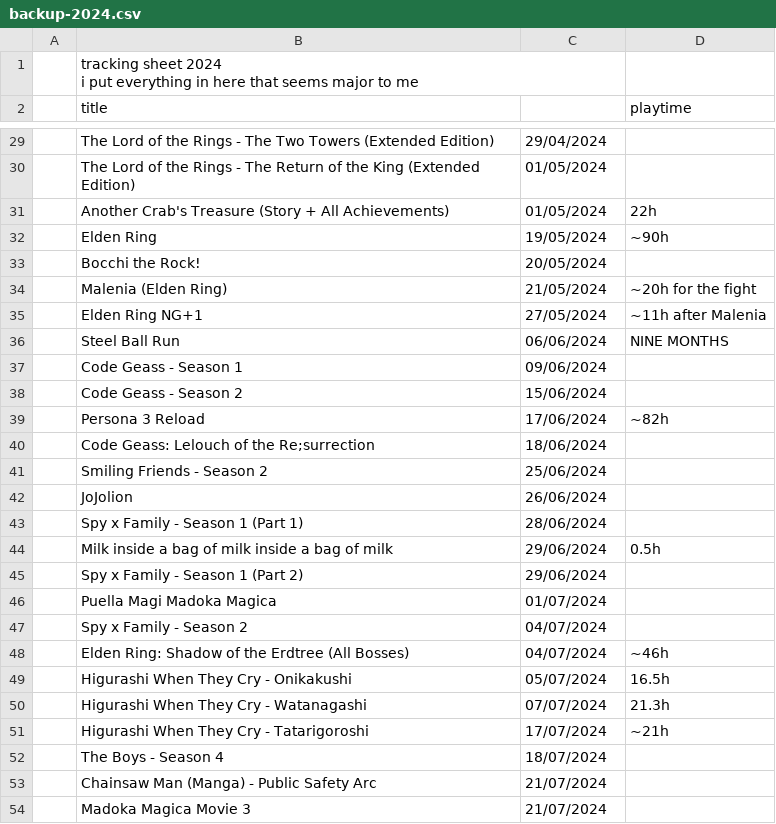
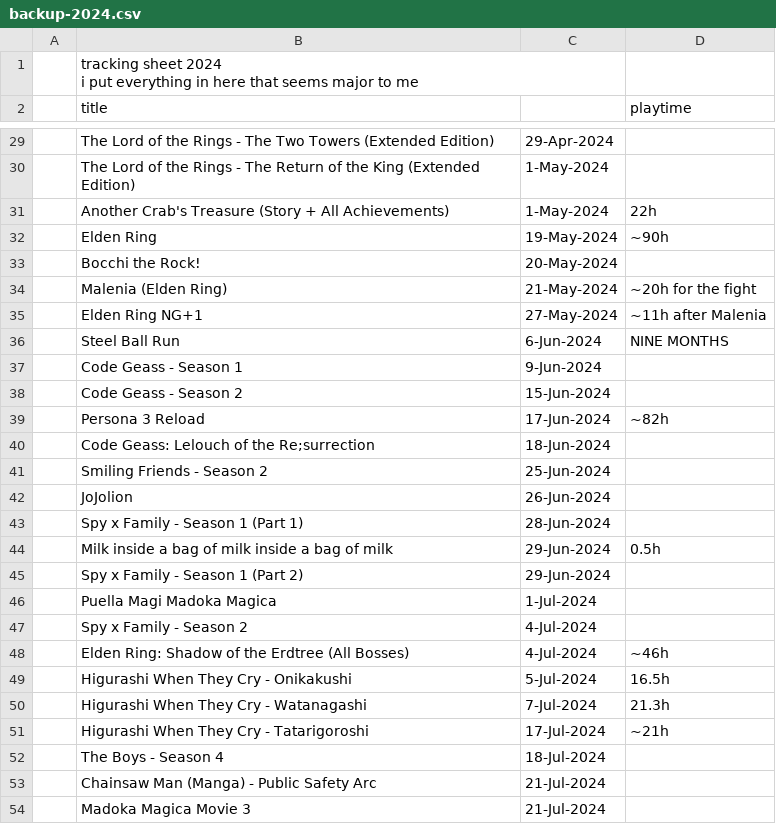
Before and after one commit to tdkumon/Zackenbarsch-Backup, a CSV file: backup-2024.csv, drawn as a sheet; only a part is shown, gaps mark what is left out; the diff covers the shown part only; the diff names each change by its address in the sheet, - before the commit and + after, or states it on an @@ line.

```diff
--- a/backup-2024.csv
+++ b/backup-2024.csv
-C29: 29/04/2024
+C29: 29-Apr-2024
-C30:C31: 01/05/2024
+C30:C31: 1-May-2024
-C32: 19/05/2024
+C32: 19-May-2024
-C33: 20/05/2024
+C33: 20-May-2024
-C34: 21/05/2024
+C34: 21-May-2024
-C35: 27/05/2024
+C35: 27-May-2024
-C36: 06/06/2024
+C36: 6-Jun-2024
-C37: 09/06/2024
+C37: 9-Jun-2024
-C38: 15/06/2024
+C38: 15-Jun-2024
-C39: 17/06/2024
+C39: 17-Jun-2024
-C40: 18/06/2024
+C40: 18-Jun-2024
-C41: 25/06/2024
+C41: 25-Jun-2024
-C42: 26/06/2024
+C42: 26-Jun-2024
-C43: 28/06/2024
+C43: 28-Jun-2024
-C44:C45: 29/06/2024
+C44:C45: 29-Jun-2024
-C46: 01/07/2024
+C46: 1-Jul-2024
-C47:C48: 04/07/2024
+C47:C48: 4-Jul-2024
-C49: 05/07/2024
+C49: 5-Jul-2024
-C50: 07/07/2024
+C50: 7-Jul-2024
-C51: 17/07/2024
+C51: 17-Jul-2024
-C52: 18/07/2024
+C52: 18-Jul-2024
-C53:C54: 21/07/2024
+C53:C54: 21-Jul-2024
```
Also changed, not shown: 61 edited cells elsewhere in this file, backup-2026.csv, 1 other file.
